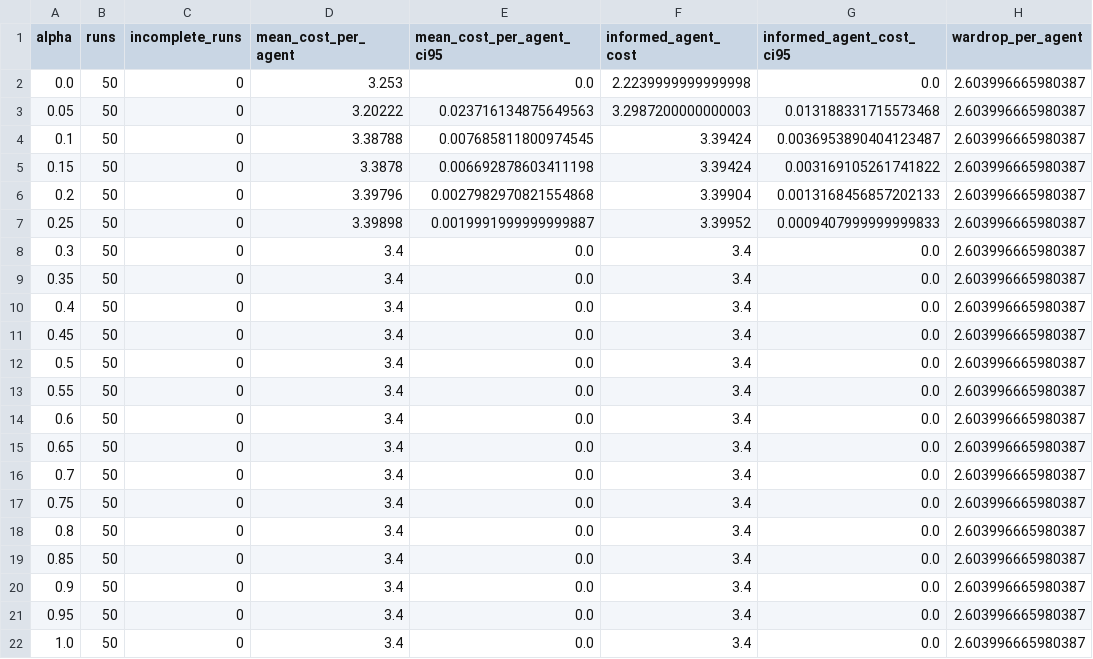
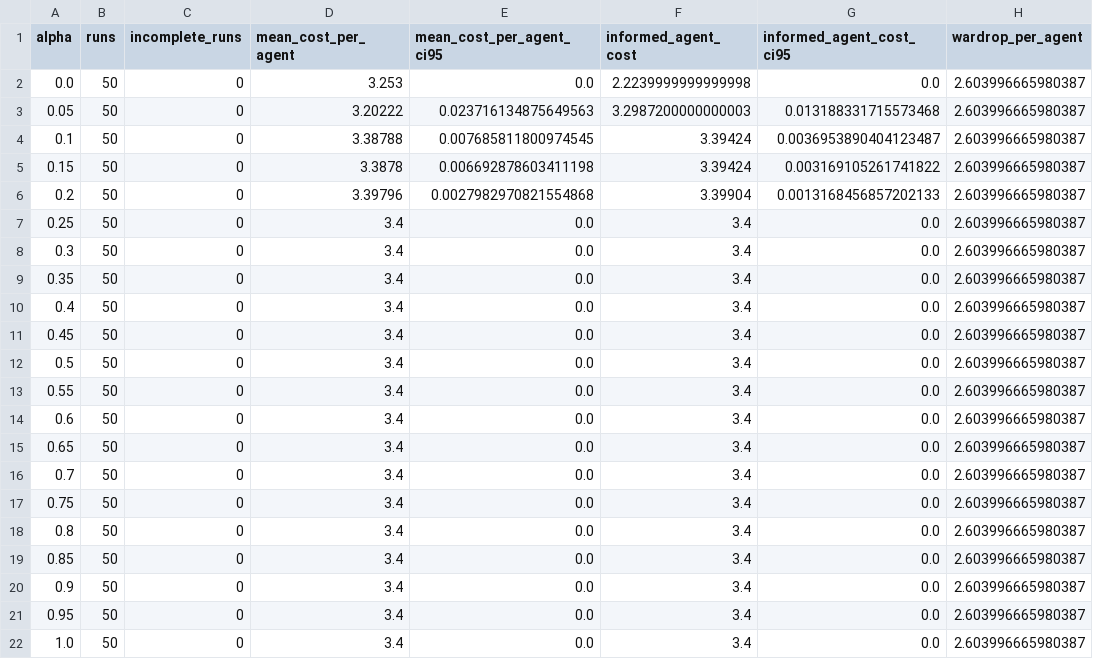
Before and after one commit to Avameri557/comp3821, a CSV file: results/diamond/others_rising.csv, drawn as a sheet; only a part is shown; the diff names each change by its address in the sheet, - before the commit and + after, or states it on an @@ line.

```diff
--- a/results/diamond/others_rising.csv
+++ b/results/diamond/others_rising.csv
-D7 (mean_cost_per_agent): 3.39898
+D7 (mean_cost_per_agent): 3.4
-E7 (mean_cost_per_agent_ci95): 0.0019991999999999887
+E7 (mean_cost_per_agent_ci95): 0.0
-F7 (informed_agent_cost): 3.39952
+F7 (informed_agent_cost): 3.4
-G7 (informed_agent_cost_ci95): 0.0009407999999999833
+G7 (informed_agent_cost_ci95): 0.0
```
Also changed, not shown: results/braess/informed_rising.csv, results/braess/others_rising.csv, 27 other files.
